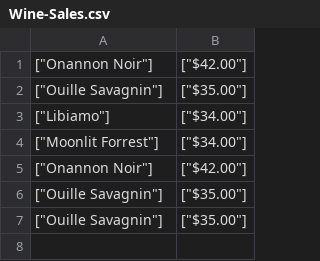
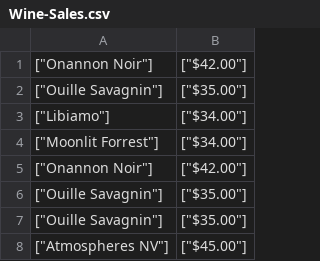
Before and after one commit to emmabindi/wine-terminal-app, a CSV file: Wine-Sales.csv, drawn as a sheet.

```diff
--- a/Wine-Sales.csv
+++ b/Wine-Sales.csv
@@ -7 +7,2 @@
 "[""Ouille Savagnin""]","[""$35.00""]"
+"[""Atmospheres NV""]","[""$45.00""]"
```
Also changed, not shown: 1 other file.
